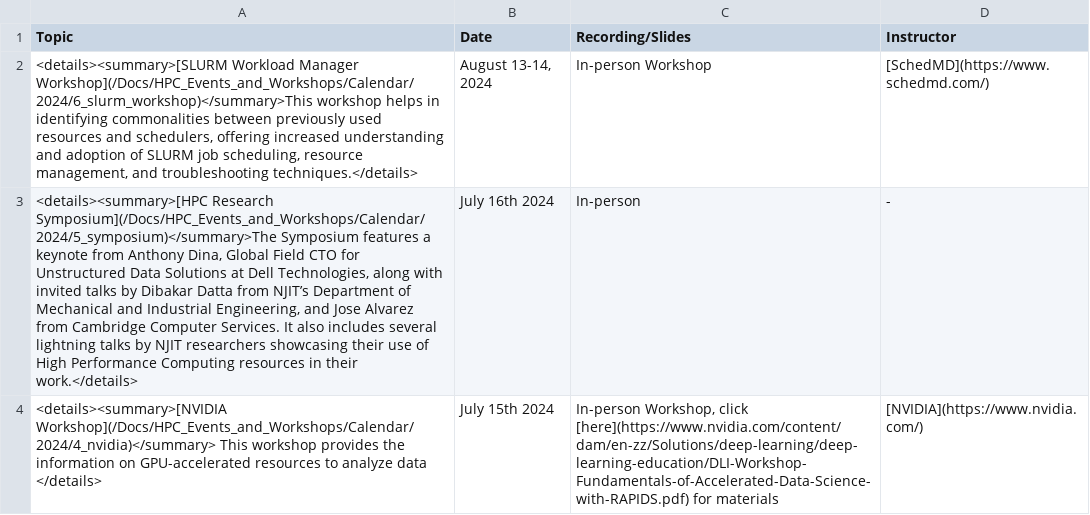
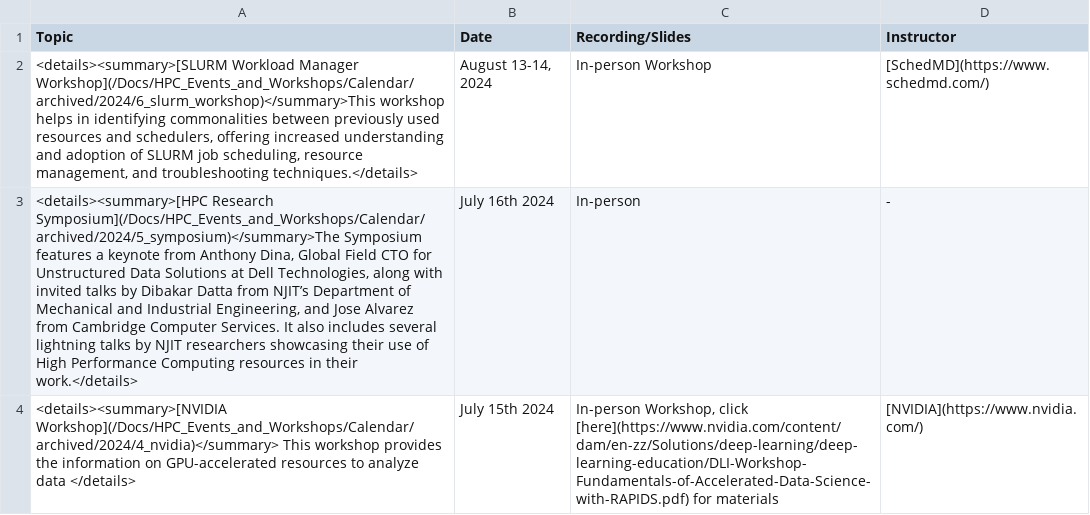
Before and after one commit to arcs-njit-edu/Docs, a CSV file: docs/assets/tables/trainings/2024_summer.csv, drawn as a sheet.

```diff
--- a/docs/assets/tables/trainings/2024_summer.csv
+++ b/docs/assets/tables/trainings/2024_summer.csv
@@ -1,4 +1,4 @@
 Topic,Date,Recording/Slides,Instructor
-"<details><summary>[SLURM Workload Manager Workshop](/Docs/HPC_Events_and_Workshops/Calendar/2024/6_slurm_workshop)</summary>This workshop helps in identifying commonalities between previously used resources and schedulers, offering increased understanding and adoption of SLURM job scheduling, resource management, and troubleshooting techniques.</details>","August 13-14, 2024",In-person Workshop,[SchedMD](https://www.schedmd.com/)
-"<details><summary>[HPC Research Symposium](/Docs/HPC_Events_and_Workshops/Calendar/2024/5_symposium)</summary>The Symposium features a keynote from Anthony Dina, Global Field CTO for Unstructured Data Solutions at Dell Technologies, along with invited talks by Dibakar Datta from NJIT’s Department of Mechanical and Industrial Engineering, and Jose Alvarez from Cambridge Computer Services. It also includes several lightning talks by NJIT researchers showcasing their use of High Performance Computing resources in their work.</details>", July 16th 2024, In-person,"-"
-"<details><summary>[NVIDIA Workshop](/Docs/HPC_Events_and_Workshops/Calendar/2024/4_nvidia)</summary> This workshop provides the information on GPU-accelerated resources to analyze data </details>", July 15th 2024,"In-person Workshop, click [here](https://www.nvidia.com/content/dam/en-zz/Solutions/deep-learning/deep-learning-education/DLI-Workshop-Fundamentals-of-Accelerated-Data-Science-with-RAPIDS.pdf) for materials",[NVIDIA](https://www.nvidia.com/)
+"<details><summary>[SLURM Workload Manager Workshop](/Docs/HPC_Events_and_Workshops/Calendar/archived/2024/6_slurm_workshop)</summary>This workshop helps in identifying commonalities between previously used resources and schedulers, offering increased understanding and adoption of SLURM job scheduling, resource management, and troubleshooting techniques.</details>","August 13-14, 2024",In-person Workshop,[SchedMD](https://www.schedmd.com/)
+"<details><summary>[HPC Research Symposium](/Docs/HPC_Events_and_Workshops/Calendar/archived/2024/5_symposium)</summary>The Symposium features a keynote from Anthony Dina, Global Field CTO for Unstructured Data Solutions at Dell Technologies, along with invited talks by Dibakar Datta from NJIT’s Department of Mechanical and Industrial Engineering, and Jose Alvarez from Cambridge Computer Services. It also includes several lightning talks by NJIT researchers showcasing their use of High Performance Computing resources in their work.</details>", July 16th 2024, In-person,"-"
+"<details><summary>[NVIDIA Workshop](/Docs/HPC_Events_and_Workshops/Calendar/archived/2024/4_nvidia)</summary> This workshop provides the information on GPU-accelerated resources to analyze data </details>", July 15th 2024,"In-person Workshop, click [here](https://www.nvidia.com/content/dam/en-zz/Solutions/deep-learning/deep-learning-education/DLI-Workshop-Fundamentals-of-Accelerated-Data-Science-with-RAPIDS.pdf) for materials",[NVIDIA](https://www.nvidia.com/)
```
Also changed, not shown: docs/assets/tables/trainings/2024_fall.csv, docs/assets/tables/trainings/2025_spring.csv, 19 other files.
